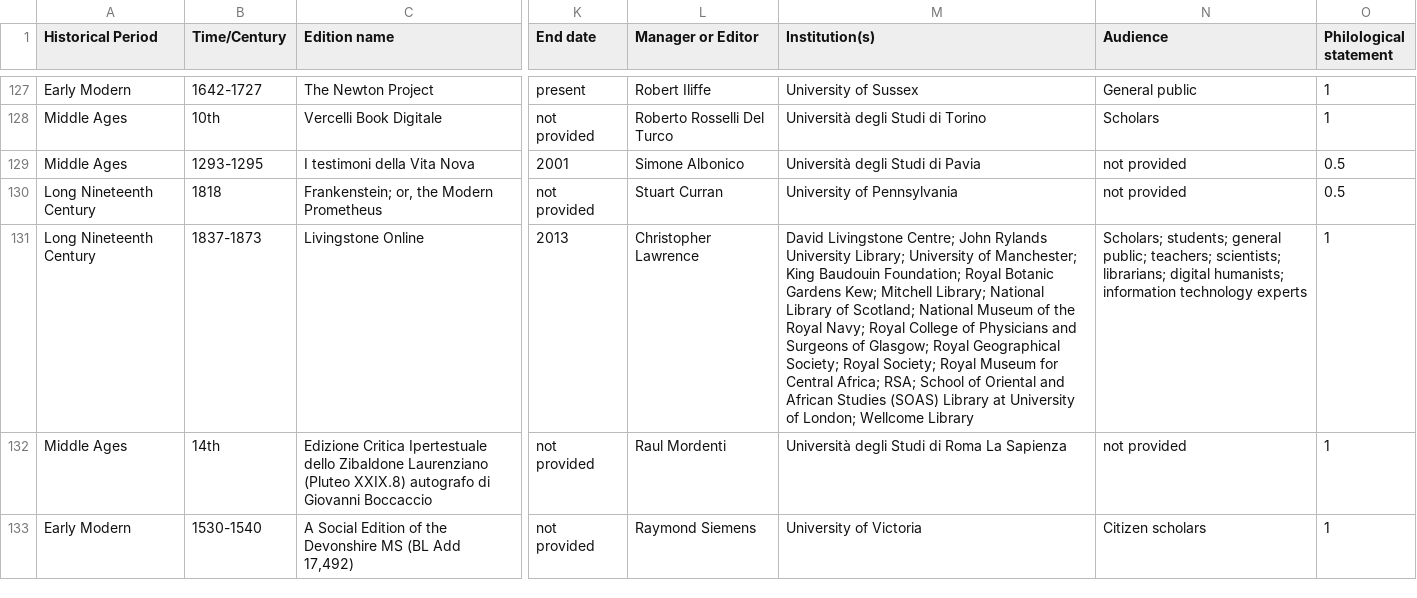
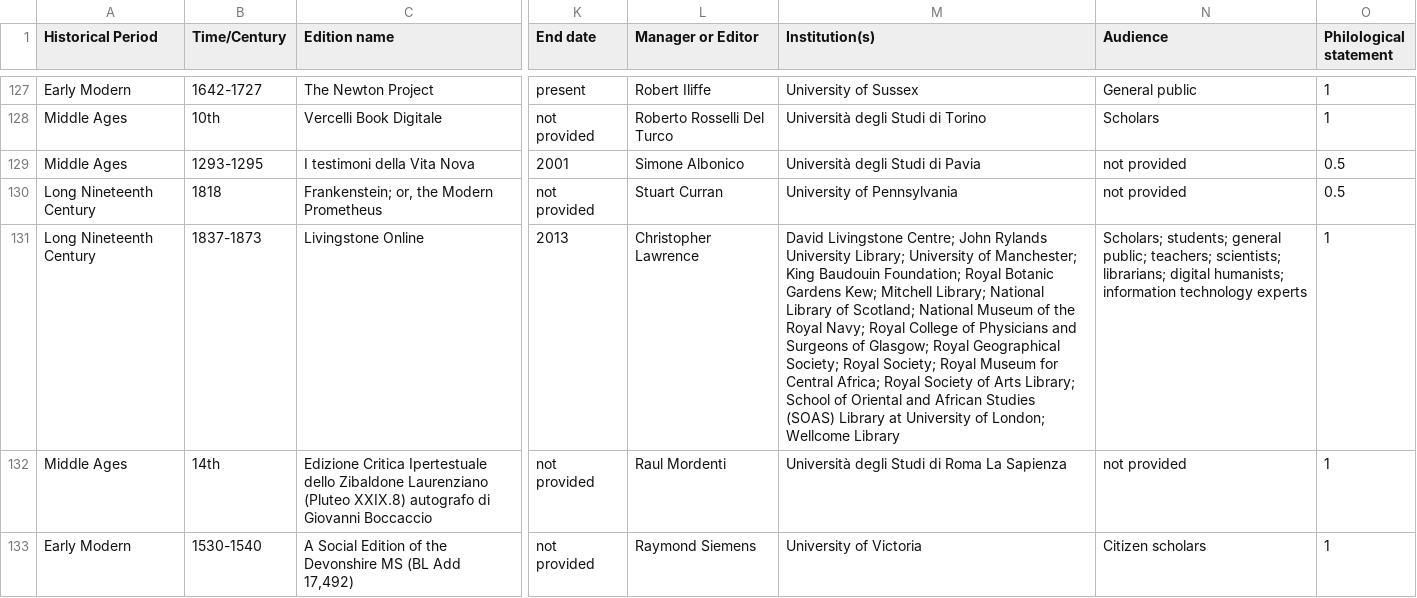
Before and after one commit to gfranzini/digEds_cat, a CSV file: digEds_cat.csv, drawn as a sheet; only a part is shown, gaps mark what is left out; the diff covers the shown part only; the diff names each change by its address in the sheet, - before the commit and + after, or states it on an @@ line.

Commit message:
Updates

```diff
--- a/digEds_cat.csv
+++ b/digEds_cat.csv
-M131 (Institution(s)): …Central Africa; RSA; School of…
+M131 (Institution(s)): …Central Africa; Royal Society of Arts Library; School of…
```
Also changed, not shown: 1 edited cell elsewhere in this file.
